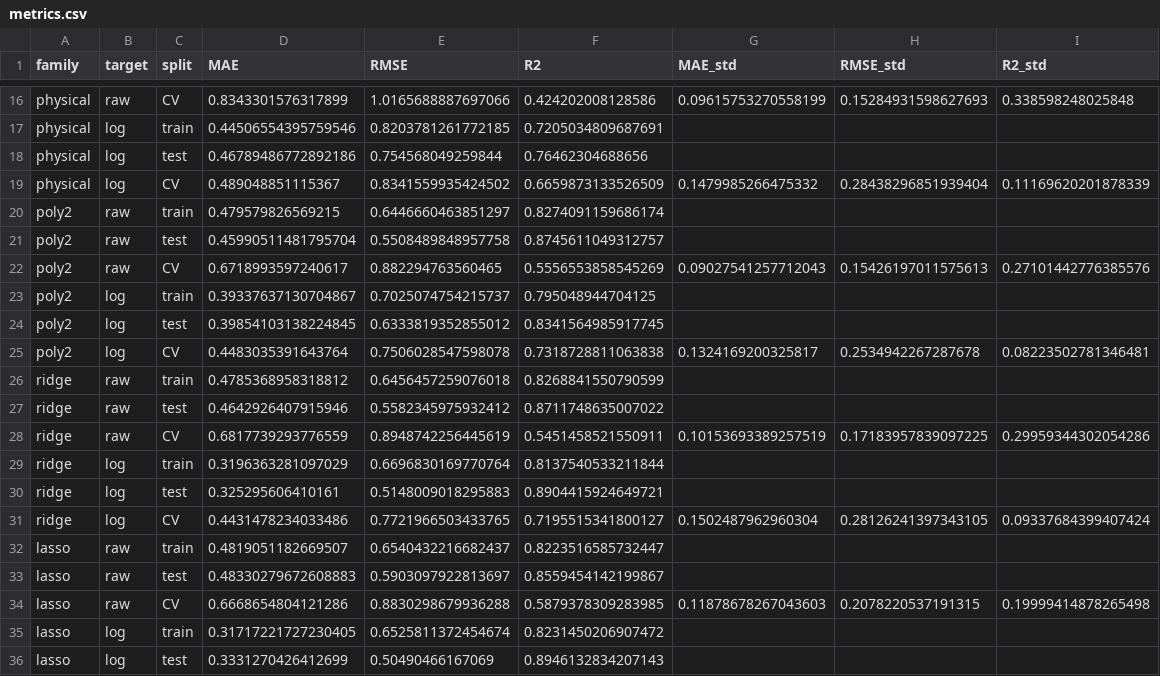
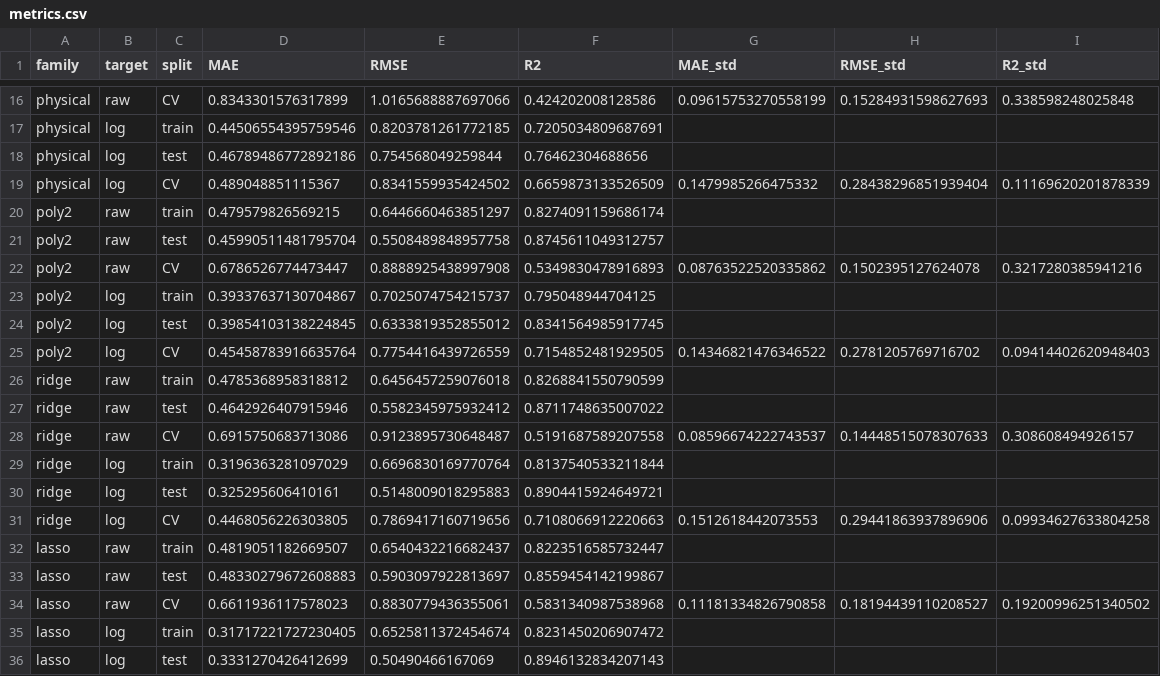
Before and after one commit to st115592/ML-task1, a CSV file: results/metrics.csv, drawn as a sheet; only a part is shown, gaps mark what is left out; the diff covers the shown part only.

```diff
--- a/results/metrics.csv
+++ b/results/metrics.csv
@@ -21,15 +21,15 @@ poly2,raw,train,0.479579826569215,0.6446660463851297,0.8274091159686174,,,
 poly2,raw,test,0.45990511481795704,0.5508489848957758,0.8745611049312757,,,
-poly2,raw,CV,0.6718993597240617,0.882294763560465,0.5556553858545269,0.09027541257712043,0.15426197011575613,0.27101442776385576
+poly2,raw,CV,0.6786526774473447,0.8888925438997908,0.5349830478916893,0.08763522520335862,0.1502395127624078,0.3217280385941216
 poly2,log,train,0.39337637130704867,0.7025074754215737,0.795048944704125,,,
 poly2,log,test,0.39854103138224845,0.6333819352855012,0.8341564985917745,,,
-poly2,log,CV,0.4483035391643764,0.7506028547598078,0.7318728811063838,0.1324169200325817,0.2534942267287678,0.08223502781346481
+poly2,log,CV,0.45458783916635764,0.7754416439726559,0.7154852481929505,0.14346821476346522,0.2781205769716702,0.09414402620948403
 ridge,raw,train,0.4785368958318812,0.6456457259076018,0.8268841550790599,,,
 ridge,raw,test,0.4642926407915946,0.5582345975932412,0.8711748635007022,,,
-ridge,raw,CV,0.6817739293776559,0.8948742256445619,0.5451458521550911,0.10153693389257519,0.17183957839097225,0.29959344302054286
+ridge,raw,CV,0.6915750683713086,0.9123895730648487,0.5191687589207558,0.08596674222743537,0.14448515078307633,0.308608494926157
 ridge,log,train,0.3196363281097029,0.6696830169770764,0.8137540533211844,,,
 ridge,log,test,0.325295606410161,0.5148009018295883,0.8904415924649721,,,
-ridge,log,CV,0.4431478234033486,0.7721966503433765,0.7195515341800127,0.1502487962960304,0.28126241397343105,0.09337684399407424
+ridge,log,CV,0.4468056226303805,0.7869417160719656,0.7108066912220663,0.1512618442073553,0.29441863937896906,0.09934627633804258
 lasso,raw,train,0.4819051182669507,0.6540432216682437,0.8223516585732447,,,
 lasso,raw,test,0.48330279672608883,0.5903097922813697,0.8559454142199867,,,
-lasso,raw,CV,0.6668654804121286,0.8830298679936288,0.5879378309283985,0.11878678267043603,0.2078220537191315,0.19999414878265498
+lasso,raw,CV,0.6611936117578023,0.8830779436355061,0.5831340987538968,0.11181334826790858,0.18194439110208527,0.19200996251340502
 lasso,log,train,0.31717221727230405,0.6525811372454674,0.8231450206907472,,,
```
Also changed, not shown: 18 edited cells elsewhere in this file, results/nested_cv_folds.csv, results/nested_selection.csv, 14 other files.
